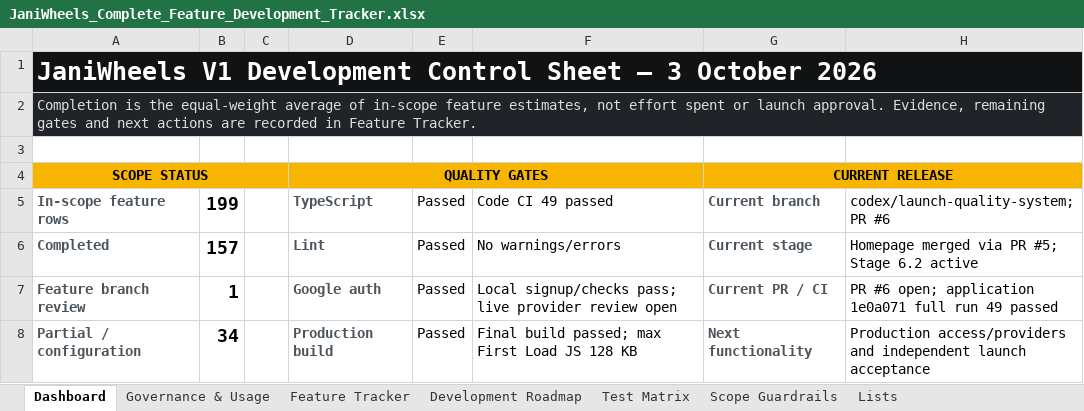
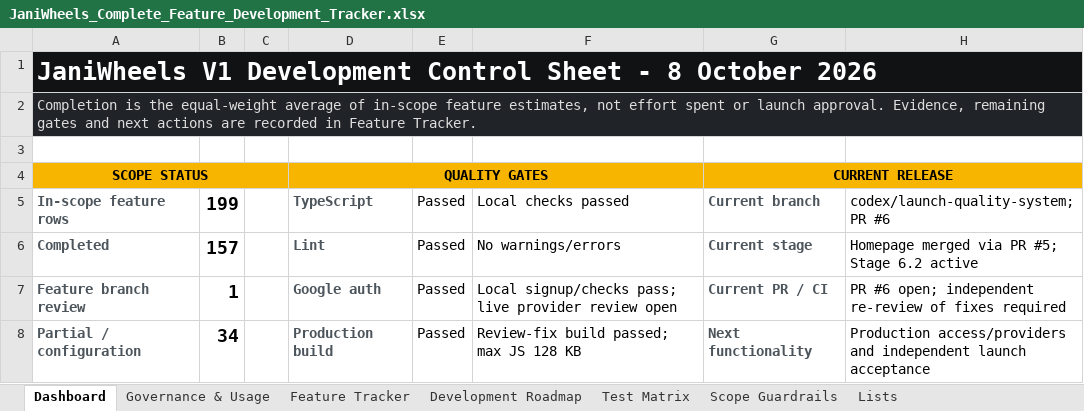
Before and after one commit to Tech-Orbit-Systems/JaniWheels, an Excel workbook: docs/JaniWheels_Complete_Feature_Development_Tracker.xlsx, sheet Dashboard, drawn as a sheet; only a part is shown; values as stored, in another font and other column widths than the file's, no borders; charts and pictures not drawn; the diff covers the shown part only; the diff names each change by its address in the sheet, - before the commit and + after, or states it on an @@ line.

Commit message:
Fix independent review defects and preserve restore decisions

```diff
--- a/docs/JaniWheels_Complete_Feature_Development_Tracker.xlsx (sheet Dashboard)
+++ b/docs/JaniWheels_Complete_Feature_Development_Tracker.xlsx (sheet Dashboard)
-A1 (SCOPE STATUS): …Control Sheet — 3 October 2026
+A1 (SCOPE STATUS): …Control Sheet - 8 October 2026
-F5: Code CI 49 passed
+F5: Local checks passed
-H7: …#6 open; application 1e0a071 full run 49 passed
+H7: …#6 open; independent re-review of fixes required
-F8: Final build passed; max First Load JS 128 KB
+F8: Review-fix build passed; max JS 128 KB
```
Also changed, not shown: 5 edited cells elsewhere in this sheet, sheet Feature Tracker, sheet Test Matrix, sheet Development Roadmap, charts or pictures, 53 other files.
